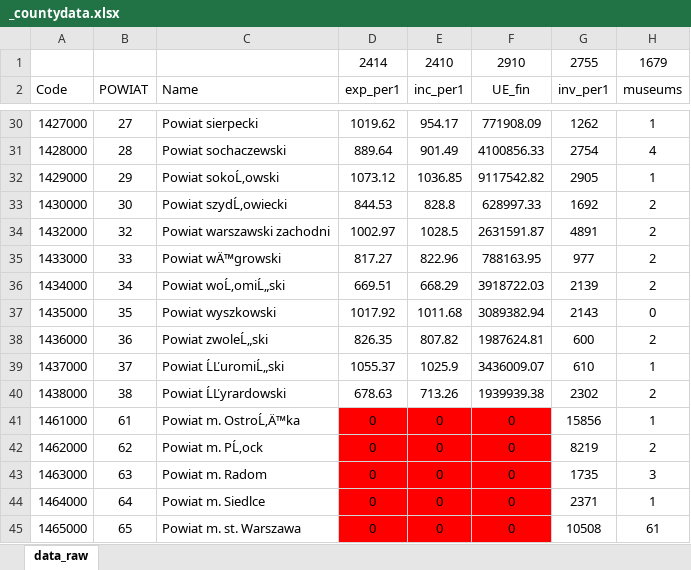
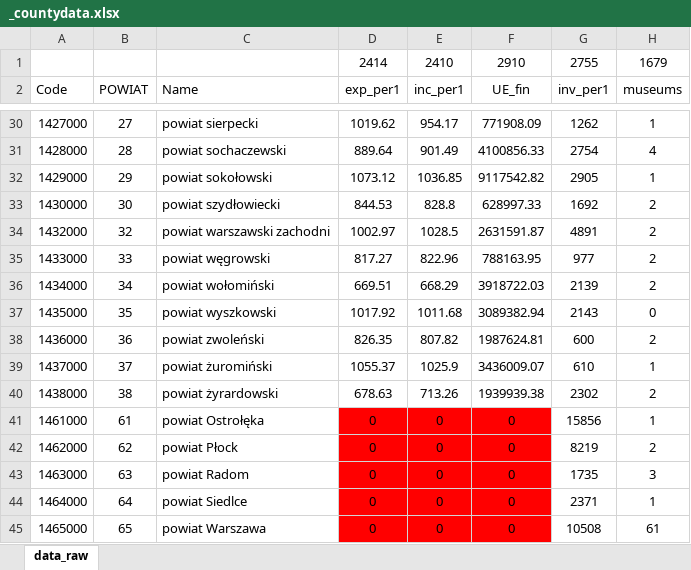
Before and after one commit to fszymanski13/master_thesis, an Excel workbook: data/_countydata.xlsx, sheet data_raw, drawn as a sheet; only a part is shown, gaps mark what is left out; values as stored, in another font and other column widths than the file's, no borders; the diff covers the shown part only; the diff names each change by its address in the sheet, - before the commit and + after, or states it on an @@ line.

Commit message:
county data rev & mapping

```diff
--- a/data/_countydata.xlsx (sheet data_raw)
+++ b/data/_countydata.xlsx (sheet data_raw)
-C30 (Name): Powiat sierpecki
+C30 (Name): powiat sierpecki
-C31 (Name): Powiat sochaczewski
+C31 (Name): powiat sochaczewski
-C32 (Name): Powiat sokoĹ‚owski
+C32 (Name): powiat sokołowski
-C33 (Name): Powiat szydĹ‚owiecki
+C33 (Name): powiat szydłowiecki
-C34 (Name): Powiat warszawski zachodni
+C34 (Name): powiat warszawski zachodni
-C35 (Name): Powiat wÄ™growski
+C35 (Name): powiat węgrowski
-C36 (Name): Powiat woĹ‚omiĹ„ski
+C36 (Name): powiat wołomiński
-C37 (Name): Powiat wyszkowski
+C37 (Name): powiat wyszkowski
-C38 (Name): Powiat zwoleĹ„ski
+C38 (Name): powiat zwoleński
-C39 (Name): Powiat ĹĽuromiĹ„ski
+C39 (Name): powiat żuromiński
-C40 (Name): Powiat ĹĽyrardowski
+C40 (Name): powiat żyrardowski
-C41 (Name): Powiat m. OstroĹ‚Ä™ka
+C41 (Name): powiat Ostrołęka
-C42 (Name): Powiat m. PĹ‚ock
+C42 (Name): powiat Płock
-C43 (Name): Powiat m. Radom
+C43 (Name): powiat Radom
-C44 (Name): Powiat m. Siedlce
+C44 (Name): powiat Siedlce
-C45 (Name): Powiat m. st. Warszawa
+C45 (Name): powiat Warszawa
```
Also changed, not shown: 26 edited cells elsewhere in this sheet, 1 other file.
